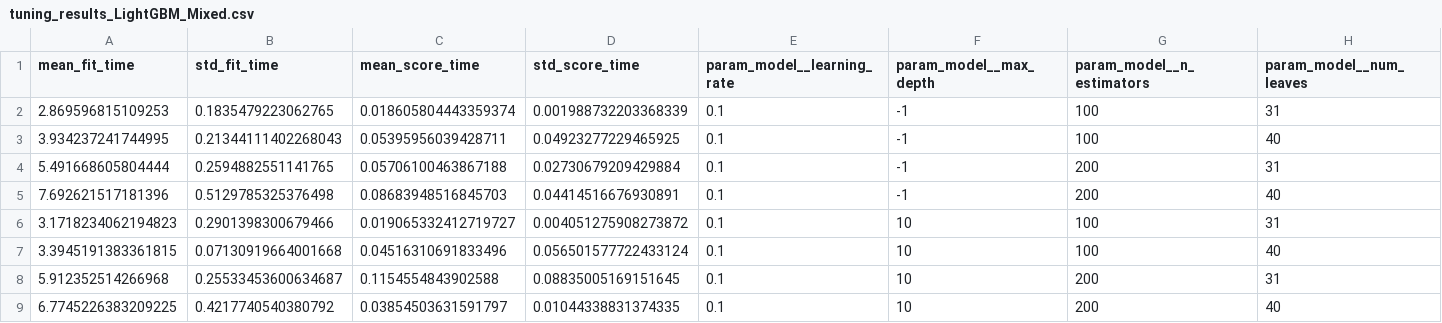
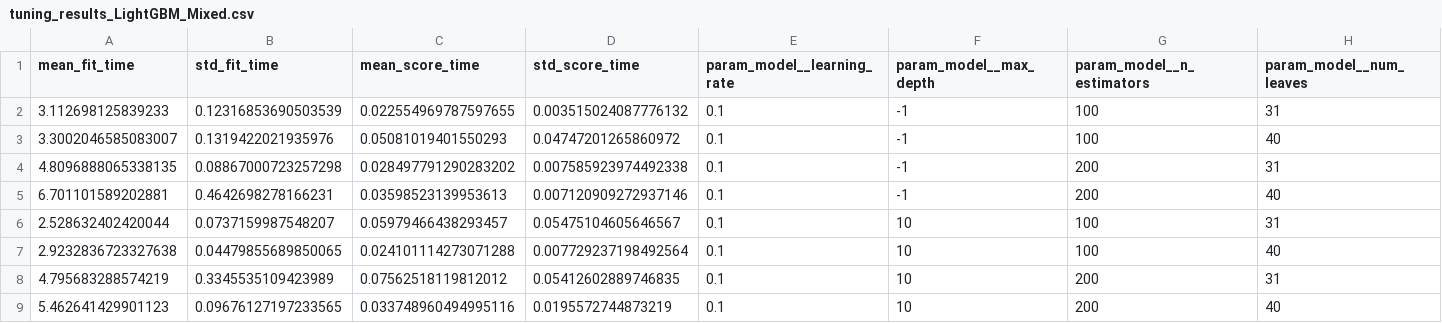
Before and after one commit to miikymiiky/TESI_Calabretto_Michela, a CSV file: postprandial_db/tuning_logs/tuning_results_LightGBM_Mixed.csv, drawn as a sheet; only a part is shown; the diff covers the shown part only; the diff names each change by its address in the sheet, - before the commit and + after, or states it on an @@ line.

```diff
--- a/postprandial_db/tuning_logs/tuning_results_LightGBM_Mixed.csv
+++ b/postprandial_db/tuning_logs/tuning_results_LightGBM_Mixed.csv
-A2 (mean_fit_time): 2.869596815109253
+A2 (mean_fit_time): 3.112698125839233
-B2 (std_fit_time): 0.1835479223062765
+B2 (std_fit_time): 0.12316853690503539
-C2 (mean_score_time): 0.018605804443359374
+C2 (mean_score_time): 0.022554969787597655
-D2 (std_score_time): 0.001988732203368339
+D2 (std_score_time): 0.003515024087776132
-A3 (mean_fit_time): 3.934237241744995
+A3 (mean_fit_time): 3.3002046585083007
-B3 (std_fit_time): 0.21344111402268043
+B3 (std_fit_time): 0.1319422021935976
-C3 (mean_score_time): 0.05395956039428711
+C3 (mean_score_time): 0.05081019401550293
-D3 (std_score_time): 0.04923277229465925
+D3 (std_score_time): 0.04747201265860972
-A4 (mean_fit_time): 5.491668605804444
+A4 (mean_fit_time): 4.8096888065338135
-B4 (std_fit_time): 0.2594882551141765
+B4 (std_fit_time): 0.08867000723257298
-C4 (mean_score_time): 0.05706100463867188
+C4 (mean_score_time): 0.028497791290283202
-D4 (std_score_time): 0.02730679209429884
+D4 (std_score_time): 0.007585923974492338
-A5 (mean_fit_time): 7.692621517181396
+A5 (mean_fit_time): 6.701101589202881
-B5 (std_fit_time): 0.5129785325376498
+B5 (std_fit_time): 0.4642698278166231
-C5 (mean_score_time): 0.08683948516845703
+C5 (mean_score_time): 0.03598523139953613
-D5 (std_score_time): 0.04414516676930891
+D5 (std_score_time): 0.007120909272937146
-A6 (mean_fit_time): 3.1718234062194823
+A6 (mean_fit_time): 2.528632402420044
-B6 (std_fit_time): 0.2901398300679466
+B6 (std_fit_time): 0.0737159987548207
-C6 (mean_score_time): 0.019065332412719727
+C6 (mean_score_time): 0.05979466438293457
-D6 (std_score_time): 0.004051275908273872
+D6 (std_score_time): 0.05475104605646567
-A7 (mean_fit_time): 3.3945191383361815
+A7 (mean_fit_time): 2.9232836723327638
-B7 (std_fit_time): 0.07130919664001668
+B7 (std_fit_time): 0.04479855689850065
-C7 (mean_score_time): 0.04516310691833496
+C7 (mean_score_time): 0.024101114273071288
-D7 (std_score_time): 0.056501577722433124
+D7 (std_score_time): 0.007729237198492564
-A8 (mean_fit_time): 5.912352514266968
+A8 (mean_fit_time): 4.795683288574219
-B8 (std_fit_time): 0.25533453600634687
+B8 (std_fit_time): 0.3345535109423989
-C8 (mean_score_time): 0.1154554843902588
+C8 (mean_score_time): 0.07562518119812012
-D8 (std_score_time): 0.08835005169151645
+D8 (std_score_time): 0.05412602889746835
-A9 (mean_fit_time): 6.7745226383209225
+A9 (mean_fit_time): 5.462641429901123
-B9 (std_fit_time): 0.4217740540380792
+B9 (std_fit_time): 0.09676127197233565
-C9 (mean_score_time): 0.03854503631591797
+C9 (mean_score_time): 0.033748960494995116
-D9 (std_score_time): 0.01044338831374335
+D9 (std_score_time): 0.0195572744873219
```
Also changed, not shown: 48 edited cells elsewhere in this file, postprandial_db/tuning_logs/tuning_results_LightGBM_Post-Meal Predictive.csv, postprandial_db/tuning_logs/tuning_results_LogisticRegression_Mixed.csv, 17 other files.
